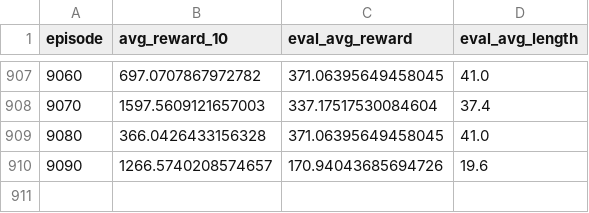
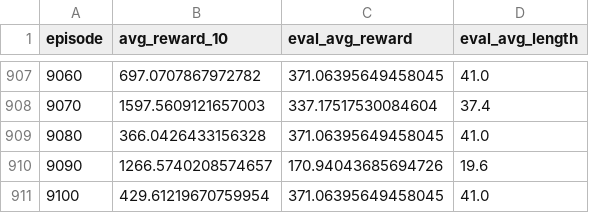
Before and after one commit to yeoldawesome/PendulumModel, a CSV file: artifacts/model_inverteddoublependulum_20260412_230227_ep50000_progress.csv, drawn as a sheet; only a part is shown, gaps mark what is left out; the diff names each change by its address in the sheet, - before the commit and + after, or states it on an @@ line.

Commit message:
hpc: checkpoint and progress at episode 9100

```diff
--- a/artifacts/model_inverteddoublependulum_20260412_230227_ep50000_progress.csv
+++ b/artifacts/model_inverteddoublependulum_20260412_230227_ep50000_progress.csv
+row 911: 9100 | 429.61219670759954 | 371.06395649458045 | 41.0
```
